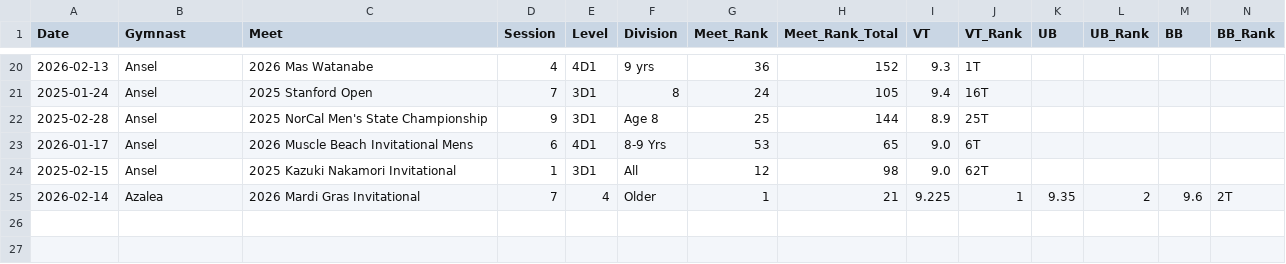
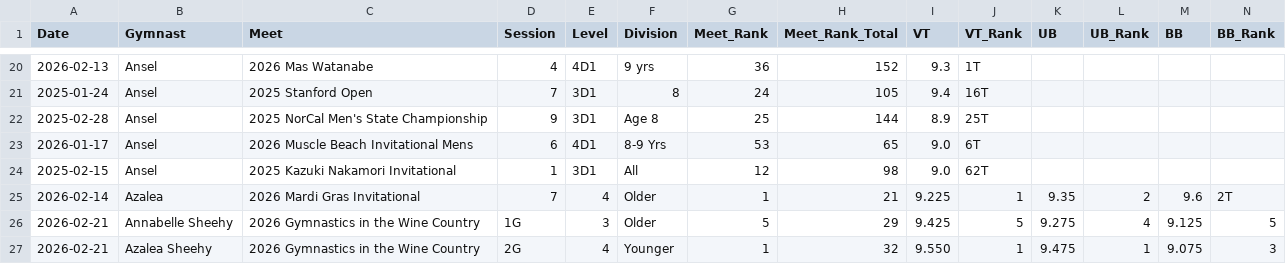
Before and after one commit to katrinasheehy/Sheehy-Gymnastics, a CSV file: v2_cleaned_gymnastics.csv, drawn as a sheet; only a part is shown, gaps mark what is left out; rows hold the shown columns only; the diff names each change by its address in the sheet, - before the commit and + after, or states it on an @@ line.

Commit message:
Update v2_cleaned_gymnastics.csv

```diff
--- a/v2_cleaned_gymnastics.csv
+++ b/v2_cleaned_gymnastics.csv
+row 26: 2026-02-21 | Annabelle Sheehy | 2026 Gymnastics in the Wine Country | 1G | 3 | Older | 5 | 29 | 9.425 | 5 | 9.275 | 4 | 9.125 | 5
+row 27: 2026-02-21 | Azalea Sheehy | 2026 Gymnastics in the Wine Country | 2G | 4 | Younger | 1 | 32 | 9.550 | 1 | 9.475 | 1 | 9.075 | 3
```
